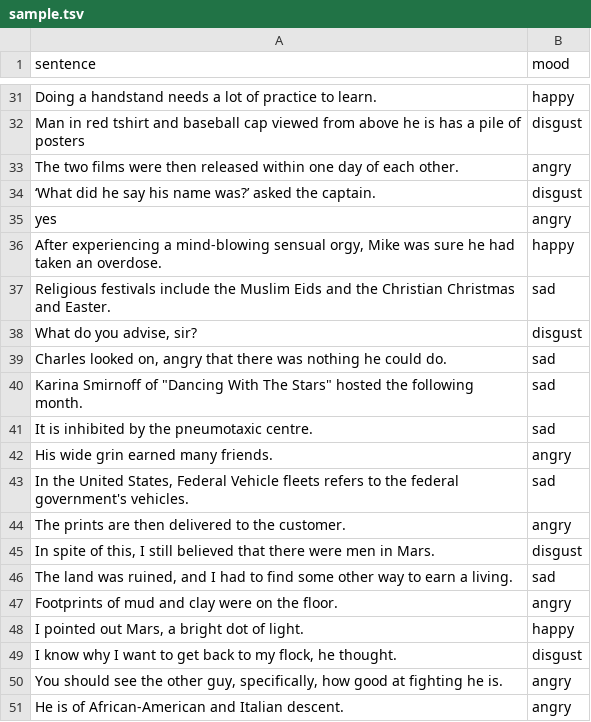
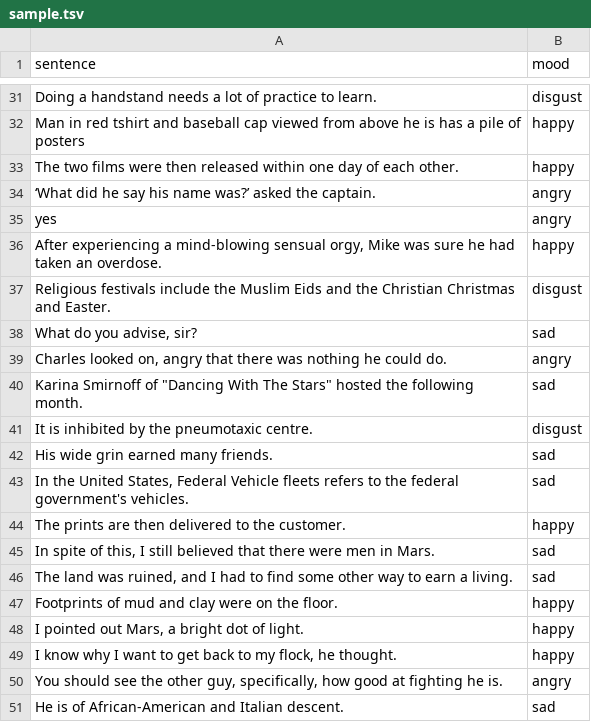
Before and after one commit to openempathic/EMNS-DCT, a TSV file: src/data/sample.tsv, drawn as a sheet; only a part is shown, gaps mark what is left out; the diff covers the shown part only; the diff names each change by its address in the sheet, - before the commit and + after, or states it on an @@ line.

```diff
--- a/src/data/sample.tsv
+++ b/src/data/sample.tsv
-B31 (mood): happy
+B31 (mood): disgust
-B32 (mood): disgust
+B32 (mood): happy
-B33 (mood): angry
+B33 (mood): happy
-B34 (mood): disgust
+B34 (mood): angry
-B37 (mood): sad
+B37 (mood): disgust
-B38 (mood): disgust
+B38 (mood): sad
-B39 (mood): sad
+B39 (mood): angry
-B41 (mood): sad
+B41 (mood): disgust
-B42 (mood): angry
+B42 (mood): sad
-B44 (mood): angry
+B44 (mood): happy
-B45 (mood): disgust
+B45 (mood): sad
-B47 (mood): angry
+B47 (mood): happy
-B49 (mood): disgust
+B49 (mood): happy
-B51 (mood): angry
+B51 (mood): sad
```
Also changed, not shown: 18 edited cells elsewhere in this file, 11 other files.
